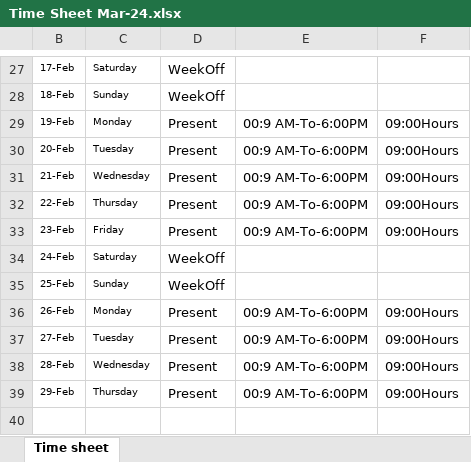
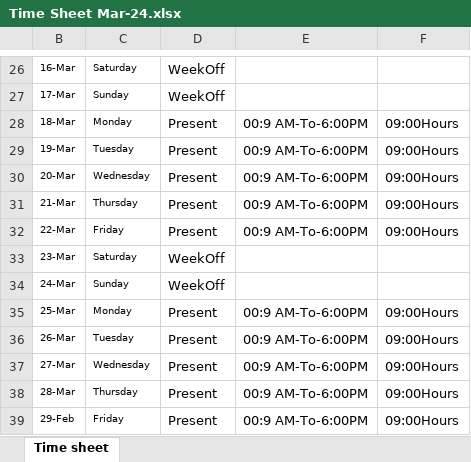
Before and after one commit to vsknalli/Compute, an Excel workbook: Timesheet/Time Sheet Mar-24.xlsx, sheet Time sheet, drawn as a sheet; only a part is shown, gaps mark what is left out; values as stored, in another font and other column widths than the file's, no borders; addresses are those after the commit; the diff covers the shown part only; the diff names each change by its address in the sheet, - before the commit and + after, or states it on an @@ line.

```diff
--- a/Timesheet/Time Sheet Mar-24.xlsx (sheet Time sheet)
+++ b/Timesheet/Time Sheet Mar-24.xlsx (sheet Time sheet)
-B26: 17-Feb
+B26: 16-Mar
-B27: 18-Feb
+B27: 17-Mar
-B28: 19-Feb
+B28: 18-Mar
-B29: 20-Feb
+B29: 19-Mar
-B30: 21-Feb
+B30: 20-Mar
-B31: 22-Feb
+B31: 21-Mar
-B32: 23-Feb
+B32: 22-Mar
-B33: 24-Feb
+B33: 23-Mar
-B34: 25-Feb
+B34: 24-Mar
-B35: 26-Feb
+B35: 25-Mar
-B36: 27-Feb
+B36: 26-Mar
-B37: 28-Feb
+B37: 27-Mar
+row 38: 28-Mar | Thursday | Present | 00:9 AM-To-6:00PM | 09:00Hours
-C39: Thursday
+C39: Friday
```
Also changed, not shown: 13 added rows, 14 removed rows and 5 edited cells elsewhere in this sheet, formulas that keep their value, Timesheet/Time Sheet Feb-24.xlsx.
